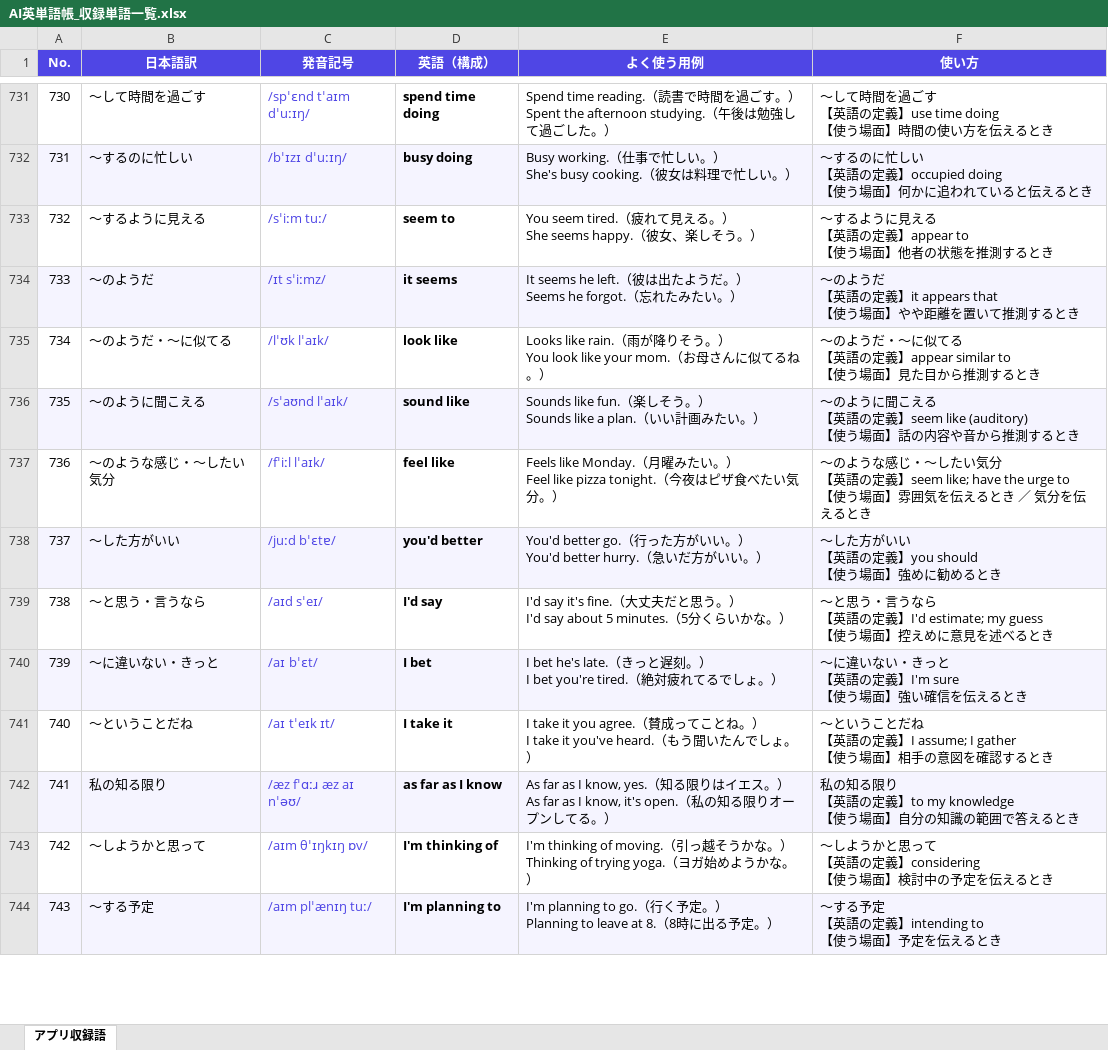
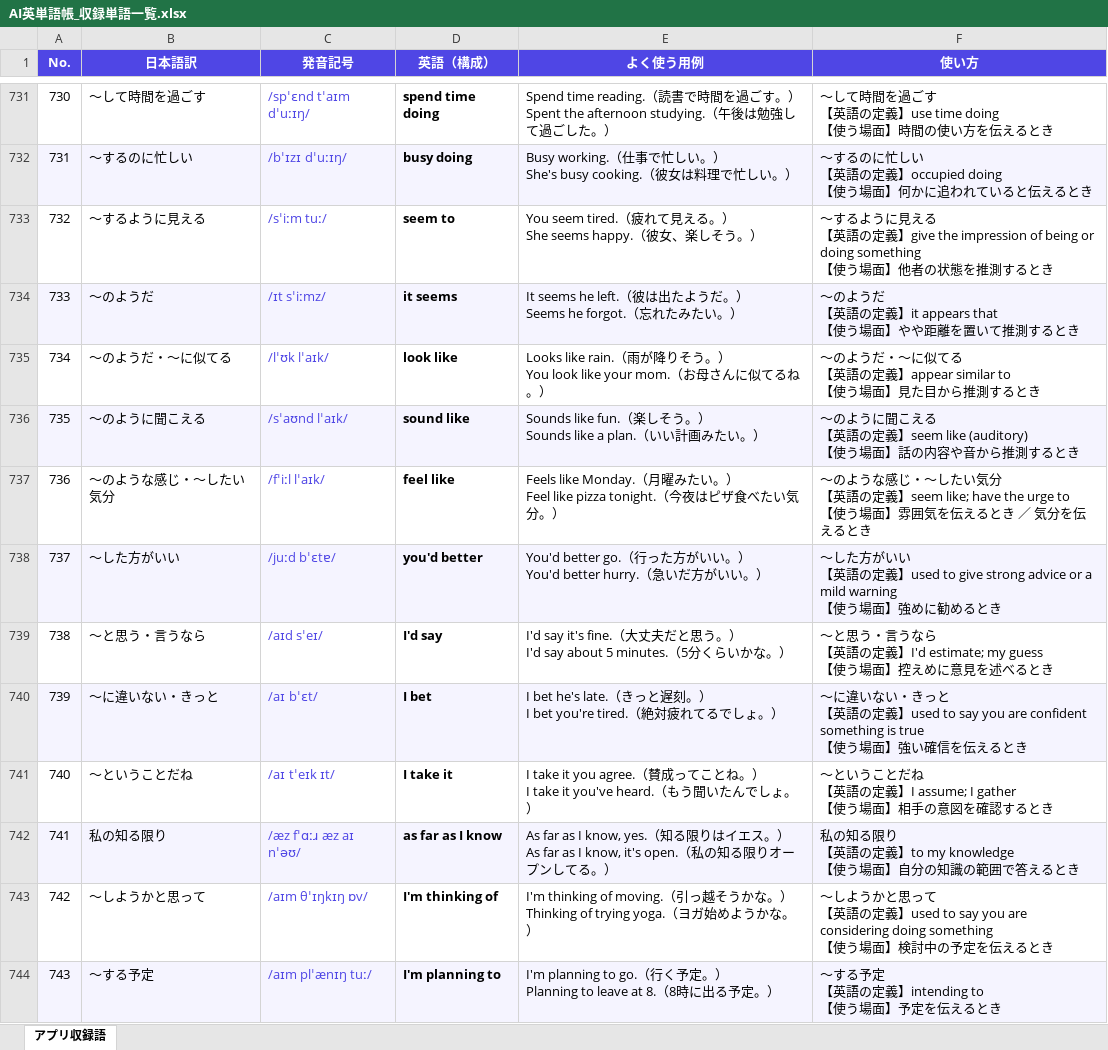
Before and after one commit to fujinuma-creator/gaegeawgvewg, an Excel workbook: AI英単語帳_収録単語一覧.xlsx, sheet アプリ収録語, drawn as a sheet; only a part is shown, gaps mark what is left out; values as stored, in another font and other column widths than the file's, no borders; ↵ is a line break in a cell; the diff covers the shown part only; the diff names each change by its address in the sheet, - before the commit and + after, or states it on an @@ line.

```diff
--- a/AI英単語帳_収録単語一覧.xlsx (sheet アプリ収録語)
+++ b/AI英単語帳_収録単語一覧.xlsx (sheet アプリ収録語)
-F733 (使い方): …の定義】appear to ↵ 【使う場…
+F733 (使い方): …の定義】give the impression of being or doing something ↵ 【使う場…
-F738 (使い方): …の定義】you should ↵ 【使う場…
+F738 (使い方): …の定義】used to give strong advice or a mild warning ↵ 【使う場…
-F740 (使い方): …の定義】I'm sure ↵ 【使う場…
+F740 (使い方): …の定義】used to say you are confident something is true ↵ 【使う場…
-F743 (使い方): …の定義】considering ↵ 【使う場…
+F743 (使い方): …の定義】used to say you are considering doing something ↵ 【使う場…
```
Also changed, not shown: 113 edited cells elsewhere in this sheet, 1 other file.
